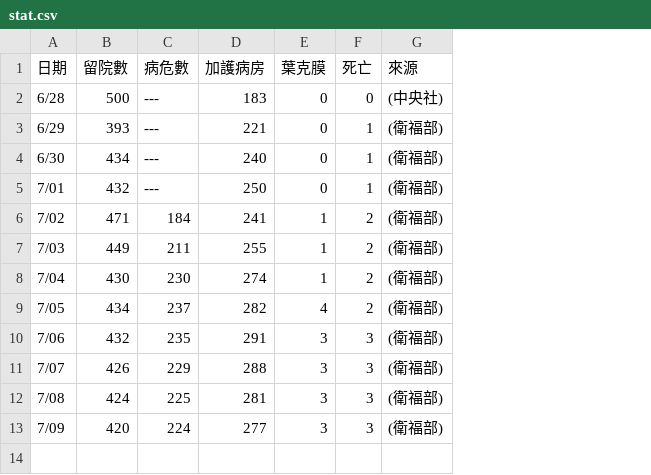
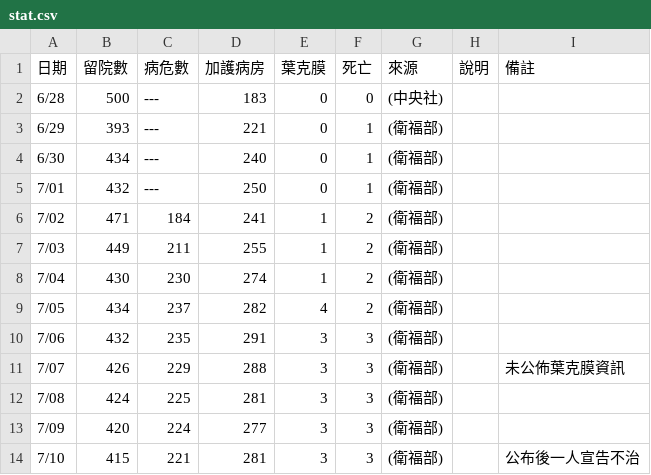
Before and after one commit to infographicstw/color-party-disaster, a CSV file: stat.csv, drawn as a sheet; the diff names each change by its address in the sheet, - before the commit and + after, or states it on an @@ line.

```diff
--- a/stat.csv
+++ b/stat.csv
+column H (說明), empty
+column I (備註), row 11: 未公佈葉克膜資訊
+row 14: 7/10 | 415 | 221 | 281 | 3 | 3 | (衛福部) |  | 公布後一人宣告不治
```
Also changed, not shown: 4 other files.
